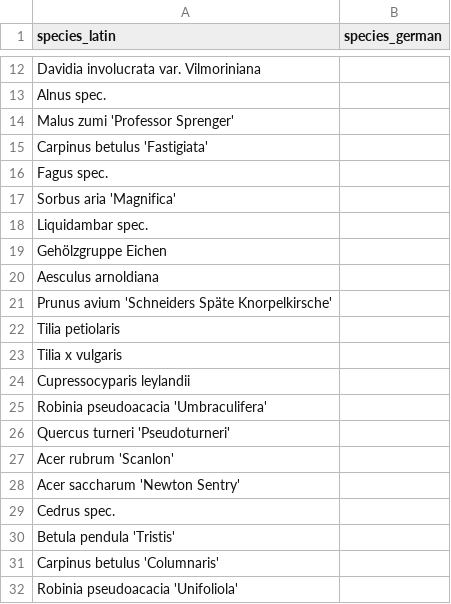
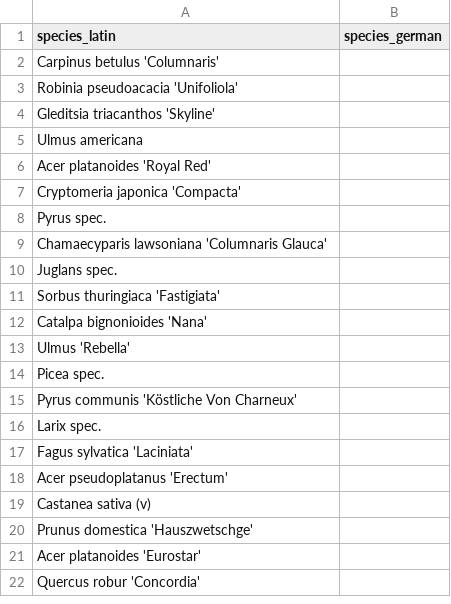
Before and after one commit to oklabflensburg/open-trees-map, a CSV file: data/unknown_species.csv, drawn as a sheet; only a part is shown, gaps mark what is left out; the shorter side is filled out with more unchanged rows; the diff covers the shown part only; the diff names each change by its address in the sheet, - before the commit and + after, or states it on an @@ line.

Commit message:
Update unknown_species.csv

```diff
--- a/data/unknown_species.csv
+++ b/data/unknown_species.csv
-row 12: Davidia involucrata var. Vilmoriniana
-row 13: Alnus spec.
-row 14: Malus zumi 'Professor Sprenger'
-row 15: Carpinus betulus 'Fastigiata'
-row 16: Fagus spec.
-row 17: Sorbus aria 'Magnifica'
-row 18: Liquidambar spec.
-row 19: Gehölzgruppe Eichen
-row 20: Aesculus arnoldiana
-row 21: Prunus avium 'Schneiders Späte Knorpelkirsche'
-row 22: Tilia petiolaris
-row 23: Tilia x vulgaris
-row 24: Cupressocyparis leylandii
-row 25: Robinia pseudoacacia 'Umbraculifera'
-row 26: Quercus turneri 'Pseudoturneri'
-row 27: Acer rubrum 'Scanlon'
-row 28: Acer saccharum 'Newton Sentry'
-row 29: Cedrus spec.
-row 30: Betula pendula 'Tristis'
```
Also changed, not shown: 10 removed rows elsewhere in this file.
